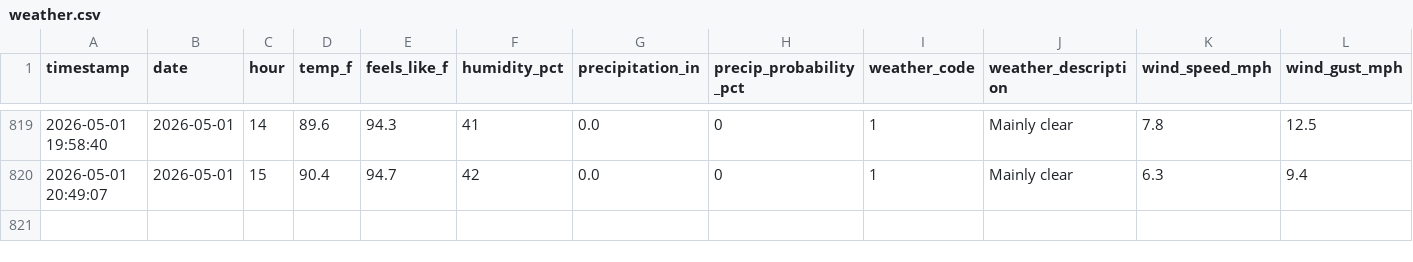
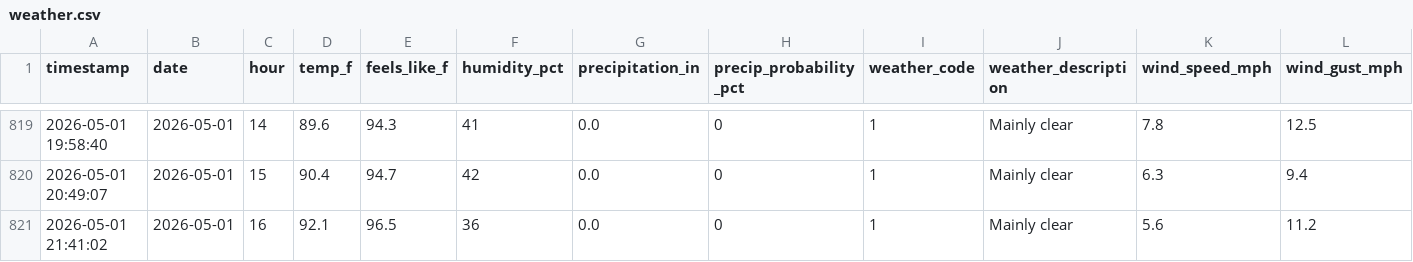
Before and after one commit to PAndrewTurner/Ride_Waittimes, a CSV file: data/weather.csv, drawn as a sheet; only a part is shown, gaps mark what is left out; rows hold the shown columns only; the diff names each change by its address in the sheet, - before the commit and + after, or states it on an @@ line.

```diff
--- a/data/weather.csv
+++ b/data/weather.csv
+row 821: 2026-05-01 21:41:02 | 2026-05-01 | 16 | 92.1 | 96.5 | 36 | 0.0 | 0 | 1 | Mainly clear | 5.6 | 11.2
```
Also changed, not shown: data/park_hours.csv, 1 other file.
